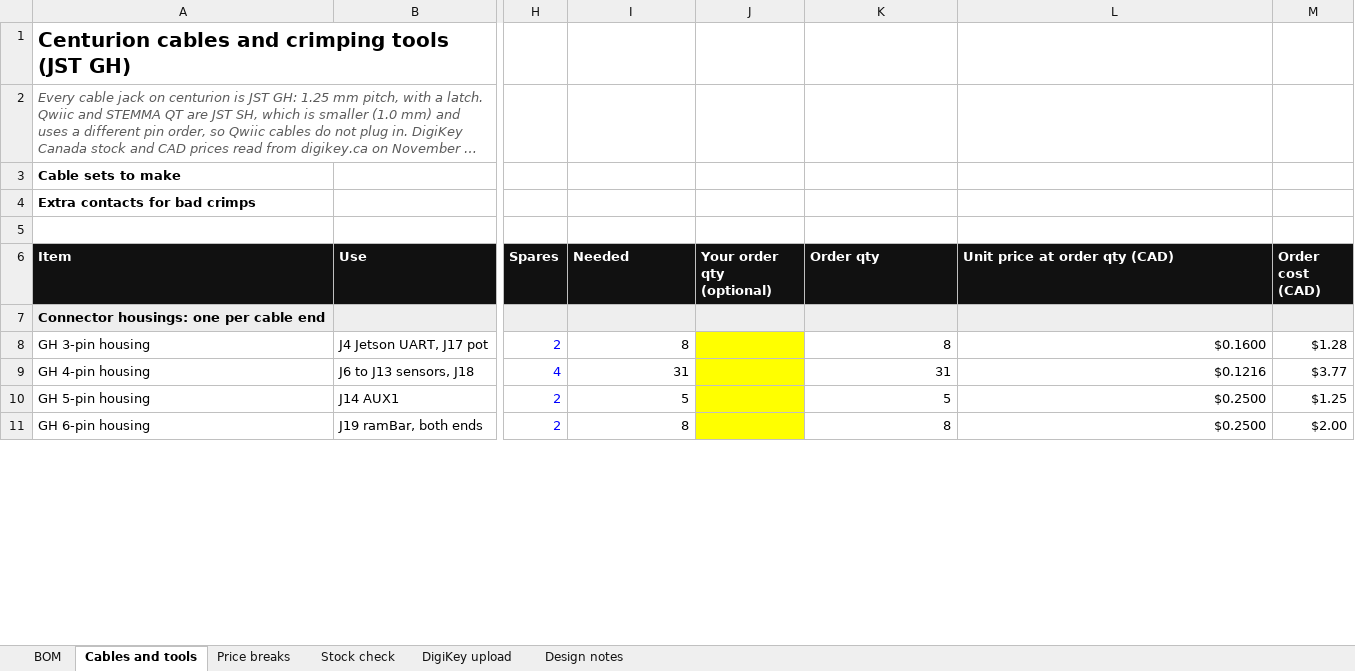
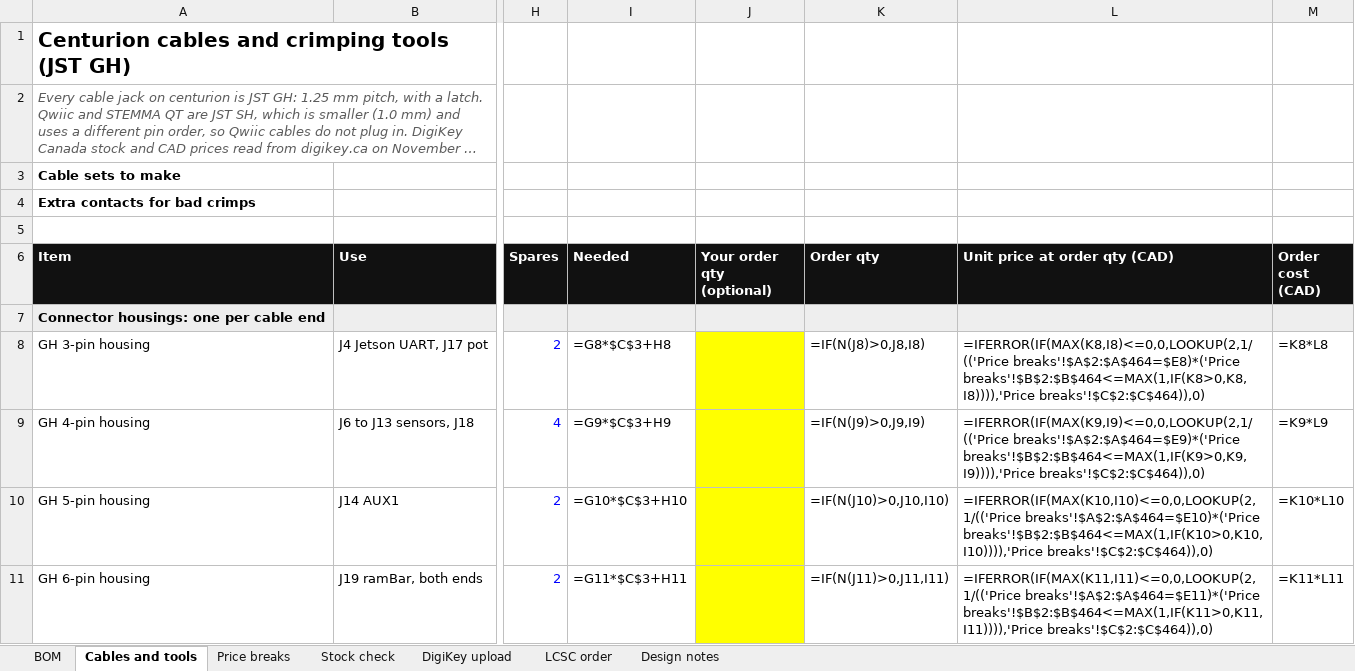
Before and after one commit to UW-VexU/UWAT-Centurion-Board, an Excel workbook: centurion/bom/centurion_revA_BOM.xlsx, sheet Cables and tools, drawn as a sheet; only a part is shown, gaps mark what is left out; long unchanged cells end in …; values as stored, in another font and other column widths than the file's, no borders; formulas without a stored value are shown as written; the diff covers the shown part only; the diff names each change by its address in the sheet, - before the commit and + after, or states it on an @@ line.

```diff
--- a/centurion/bom/centurion_revA_BOM.xlsx (sheet Cables and tools)
+++ b/centurion/bom/centurion_revA_BOM.xlsx (sheet Cables and tools)
+sheet tab: LCSC order
-I8 (Needed): 8
+I8 (Needed): =G8*$C$3+H8
-K8 (Order qty): 8
+K8 (Order qty): =IF(N(J8)>0,J8,I8)
-L8 (Unit price at order qty (CAD)): $0.1600
+L8 (Unit price at order qty (CAD)): =IFERROR(IF(MAX(K8,I8)<=0,0,LOOKUP(2,1/(('Price breaks'!$A$2:$A$464=$E8)*('Price breaks'!$B$2:$B$464<=MAX(1,IF(K8>0,K8,I8)))),'Price breaks'!$C$2:$C$464)),0)
-M8 (Order cost (CAD)): $1.28
+M8 (Order cost (CAD)): =K8*L8
-I9 (Needed): 31
+I9 (Needed): =G9*$C$3+H9
-K9 (Order qty): 31
+K9 (Order qty): =IF(N(J9)>0,J9,I9)
-L9 (Unit price at order qty (CAD)): $0.1216
+L9 (Unit price at order qty (CAD)): =IFERROR(IF(MAX(K9,I9)<=0,0,LOOKUP(2,1/(('Price breaks'!$A$2:$A$464=$E9)*('Price breaks'!$B$2:$B$464<=MAX(1,IF(K9>0,K9,I9)))),'Price breaks'!$C$2:$C$464)),0)
-M9 (Order cost (CAD)): $3.77
+M9 (Order cost (CAD)): =K9*L9
-I10 (Needed): 5
+I10 (Needed): =G10*$C$3+H10
-K10 (Order qty): 5
+K10 (Order qty): =IF(N(J10)>0,J10,I10)
-L10 (Unit price at order qty (CAD)): $0.2500
+L10 (Unit price at order qty (CAD)): =IFERROR(IF(MAX(K10,I10)<=0,0,LOOKUP(2,1/(('Price breaks'!$A$2:$A$464=$E10)*('Price breaks'!$B$2:$B$464<=MAX(1,IF(K10>0,K10,I10)))),'Price breaks'!$C$2:$C$464)),0)
-M10 (Order cost (CAD)): $1.25
+M10 (Order cost (CAD)): =K10*L10
-I11 (Needed): 8
+I11 (Needed): =G11*$C$3+H11
-K11 (Order qty): 8
+K11 (Order qty): =IF(N(J11)>0,J11,I11)
-L11 (Unit price at order qty (CAD)): $0.2500
+L11 (Unit price at order qty (CAD)): =IFERROR(IF(MAX(K11,I11)<=0,0,LOOKUP(2,1/(('Price breaks'!$A$2:$A$464=$E11)*('Price breaks'!$B$2:$B$464<=MAX(1,IF(K11>0,K11,I11)))),'Price breaks'!$C$2:$C$464)),0)
-M11 (Order cost (CAD)): $2.00
+M11 (Order cost (CAD)): =K11*L11
```
Also changed, not shown: 51 edited cells elsewhere in this sheet, sheet BOM, sheet DigiKey upload, sheet Stock check, sheet Price breaks, formulas that keep their value, 2 other files.
